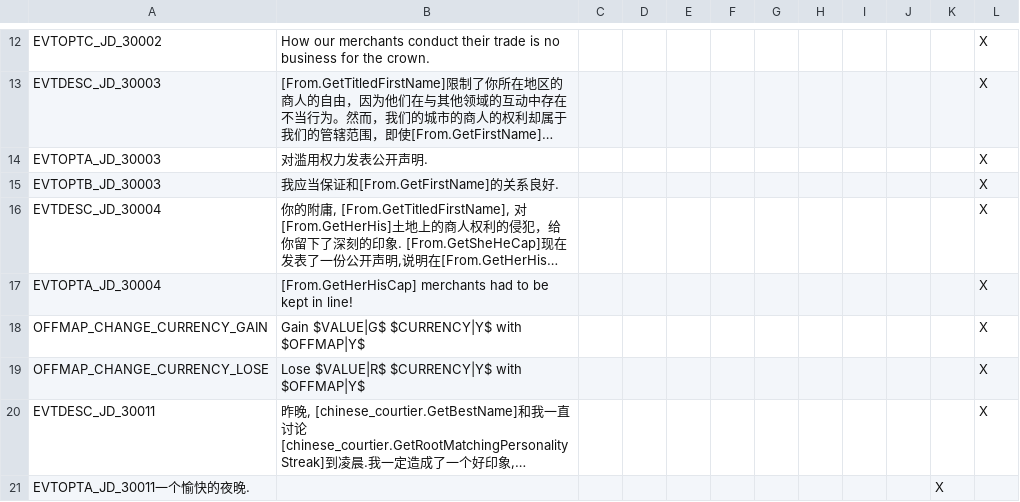
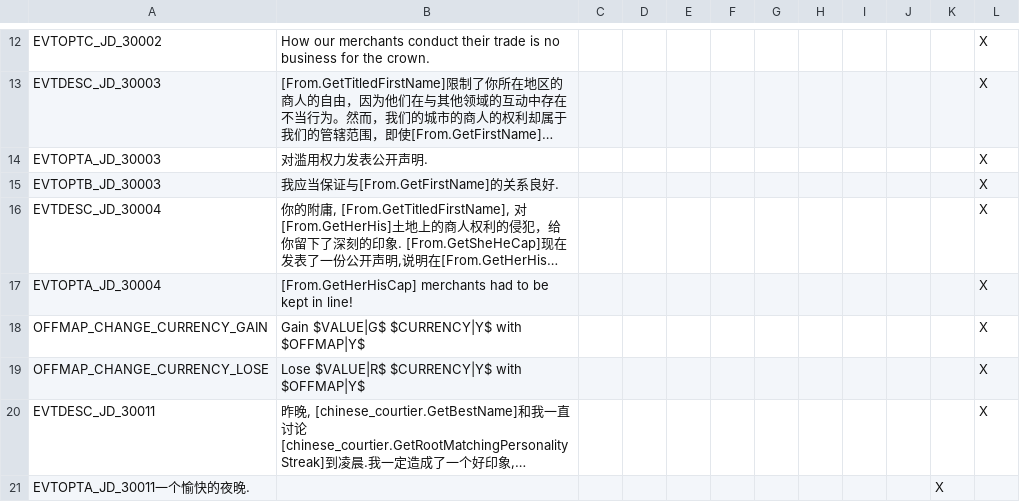
Before and after one commit to xpipi001/ck2-2.81-localisation, a CSV file: localisation/JadeDragon.csv, drawn as a sheet; only a part is shown, gaps mark what is left out; long unchanged cells end in …; the diff names each change by its address in the sheet, - before the commit and + after, or states it on an @@ line.

Commit message:
修改到第48行OFFMAP_PREV_STATUS_FLAG_TRIGGER
1

```diff
--- a/localisation/JadeDragon.csv
+++ b/localisation/JadeDragon.csv
-B15: 我应当保证和[From.GetFirstName]的关系良好.
+B15: 我应当保证与[From.GetFirstName]的关系良好.
```
